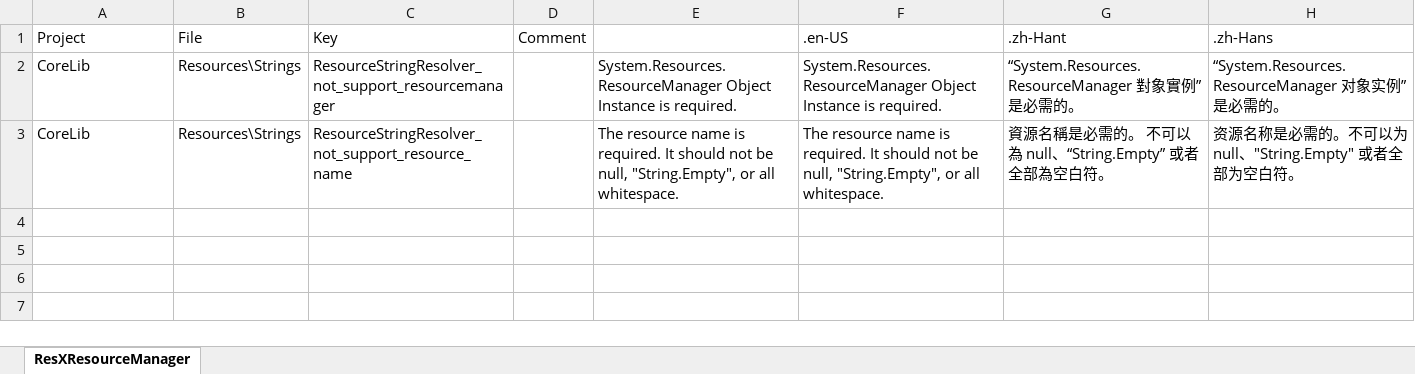
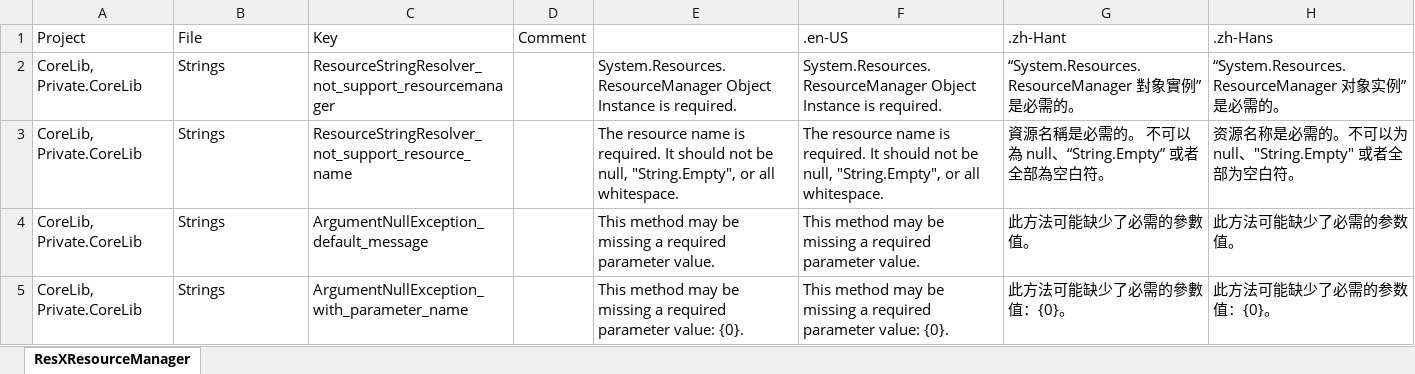
Before and after one commit to niacomsoft/teamframework-dotnet, an Excel workbook: assets/内置资源文件设计.xlsx, sheet ResXResourceManager, drawn as a sheet; values as stored, in another font and other column widths than the file's, no borders; the diff names each change by its address in the sheet, - before the commit and + after, or states it on an @@ line.

Commit message:
feat(core-lib): 新增字符串工具方法类。

```diff
--- a/assets/内置资源文件设计.xlsx (sheet ResXResourceManager)
+++ b/assets/内置资源文件设计.xlsx (sheet ResXResourceManager)
-A2:A3 (Project): CoreLib
+A2:A3 (Project): CoreLib, Private.CoreLib
-B2:B3 (File): Resources\Strings
+B2:B3 (File): Strings
+row 4: CoreLib, Private.CoreLib | Strings | ArgumentNullException_default_message |  | This method may be missing a required parameter value. | This method may be missing a required parameter value. | 此方法可能缺少了必需的參數值。 | 此方法可能缺少了必需的参数值。
+row 5: CoreLib, Private.CoreLib | Strings | ArgumentNullException_with_parameter_name |  | This method may be missing a required parameter value: {0}. | This method may be missing a required parameter value: {0}. | 此方法可能缺少了必需的參數值：{0}。 | 此方法可能缺少了必需的参数值：{0}。
```
Also changed, not shown: 10 other files.
